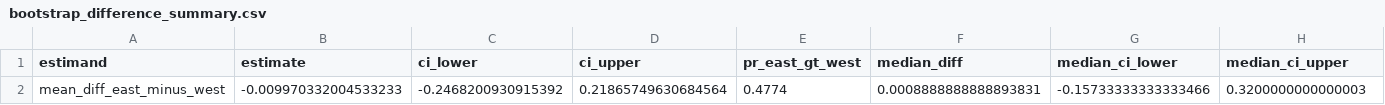
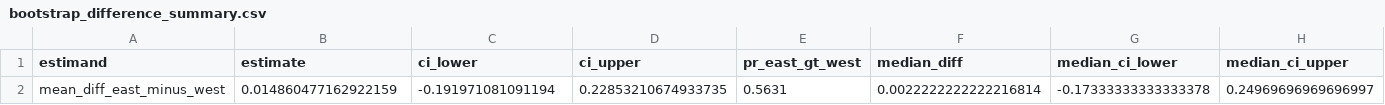
Before and after one commit to auroraliu0312/labMT-hedonometer-project, a CSV file: tables/bootstrap_difference_summary.csv, drawn as a sheet.

```diff
--- a/tables/bootstrap_difference_summary.csv
+++ b/tables/bootstrap_difference_summary.csv
@@ -1,2 +1,2 @@
 estimand,estimate,ci_lower,ci_upper,pr_east_gt_west,median_diff,median_ci_lower,median_ci_upper
-mean_diff_east_minus_west,-0.009970332004533233,-0.2468200930915392,0.21865749630684564,0.4774,0.0008888888888893831,-0.15733333333333466,0.3200000000000003
+mean_diff_east_minus_west,0.014860477162922159,-0.191971081091194,0.22853210674933735,0.5631,0.0022222222222216814,-0.17333333333333378,0.24969696969696997
```
Also changed, not shown: tables/coverage_sensitivity.csv, tables/sample_audit_by_category.csv, 13 other files.
